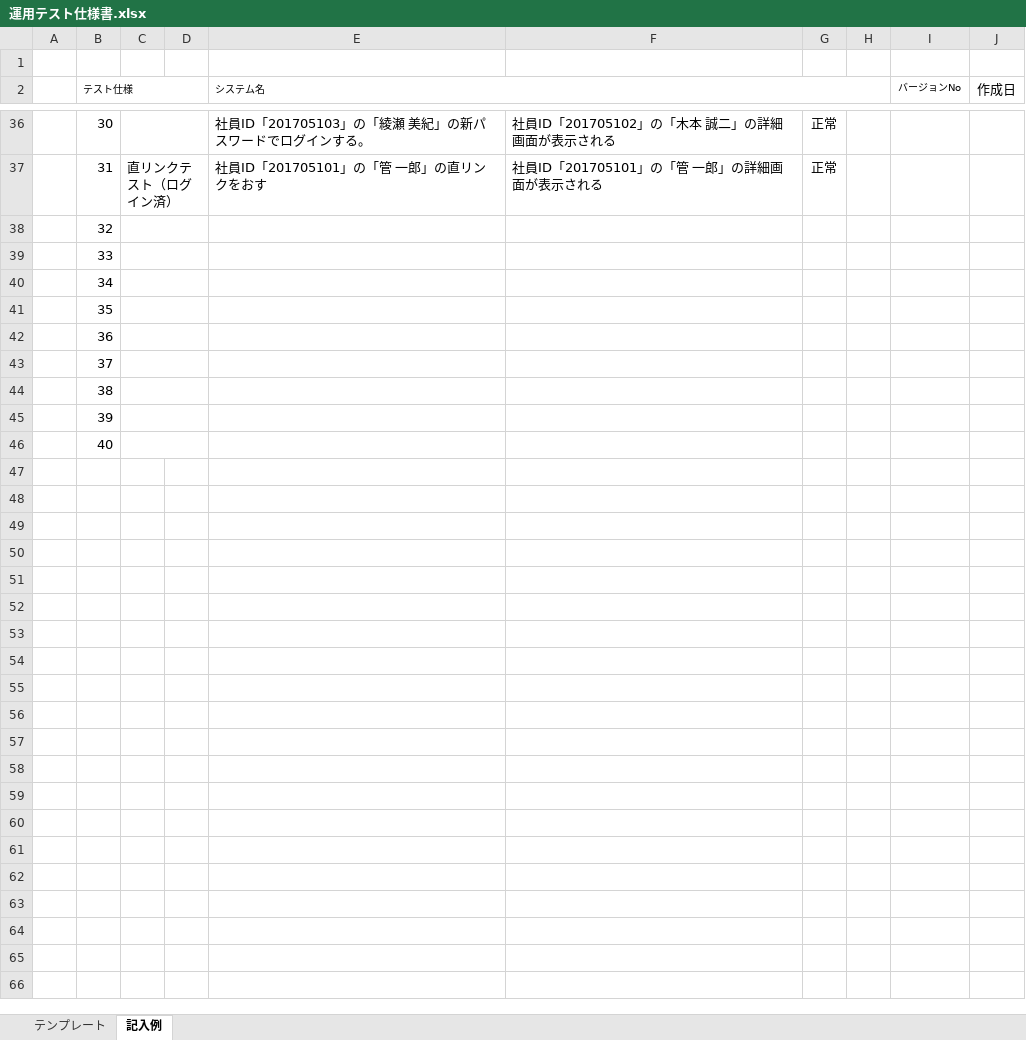
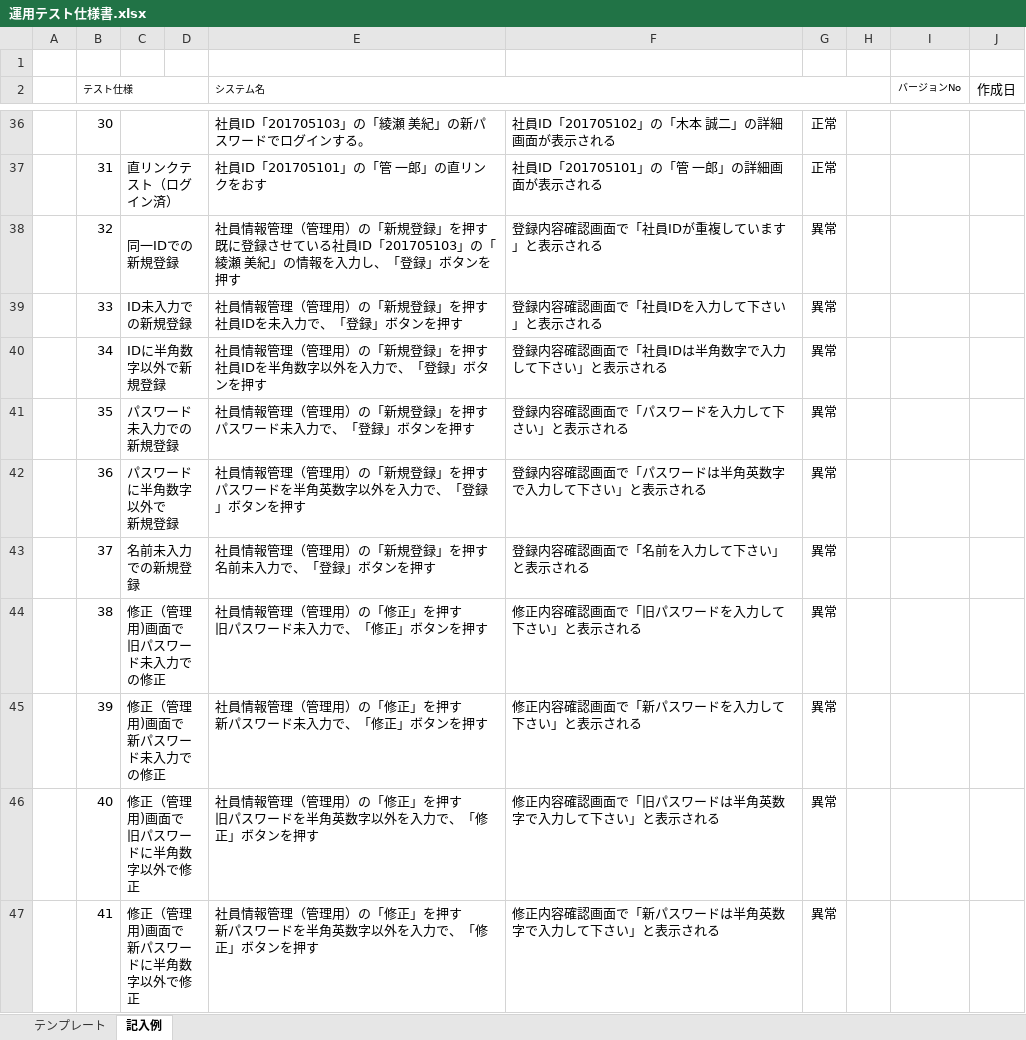
Before and after one commit to java201710/java, an Excel workbook: 総合演習資料/4.テスト仕様/運用テスト仕様書.xlsx, sheet 記入例, drawn as a sheet; only a part is shown, gaps mark what is left out; values as stored, in another font and other column widths than the file's, no borders; ↵ is a line break in a cell; the diff names each change by its address in the sheet, - before the commit and + after, or states it on an @@ line.

```diff
--- a/総合演習資料/4.テスト仕様/運用テスト仕様書.xlsx (sheet 記入例)
+++ b/総合演習資料/4.テスト仕様/運用テスト仕様書.xlsx (sheet 記入例)
-C38: (empty)
+C38: 同一IDでの新規登録
-E38 (システム名): (empty)
+E38 (システム名): 社員情報管理（管理用）の「新規登録」を押す ↵ 既に登録させている社員ID「201705103」の「綾瀬 美紀」の情報を入力し、「登録」ボタンを押す
-F38: (empty)
+F38: 登録内容確認画面で「社員IDが重複しています」と表示される
-G38:G46: (empty)
+G38:G46: 異常
-C39: (empty)
+C39: ID未入力での新規登録
-E39 (システム名): (empty)
+E39 (システム名): 社員情報管理（管理用）の「新規登録」を押す ↵ 社員IDを未入力で、「登録」ボタンを押す
-F39: (empty)
+F39: 登録内容確認画面で「社員IDを入力して下さい」と表示される
-C40: (empty)
+C40: IDに半角数字以外で新規登録
-E40 (システム名): (empty)
+E40 (システム名): 社員情報管理（管理用）の「新規登録」を押す ↵ 社員IDを半角数字以外を入力で、「登録」ボタンを押す
-F40: (empty)
+F40: 登録内容確認画面で「社員IDは半角数字で入力して下さい」と表示される
-C41: (empty)
+C41: パスワード未入力での新規登録
-E41 (システム名): (empty)
+E41 (システム名): 社員情報管理（管理用）の「新規登録」を押す ↵ パスワード未入力で、「登録」ボタンを押す
-F41: (empty)
+F41: 登録内容確認画面で「パスワードを入力して下さい」と表示される
-C42: (empty)
+C42: パスワードに半角数字以外で ↵ 新規登録
-E42 (システム名): (empty)
+E42 (システム名): 社員情報管理（管理用）の「新規登録」を押す ↵ パスワードを半角英数字以外を入力で、「登録」ボタンを押す
-F42: (empty)
+F42: 登録内容確認画面で「パスワードは半角英数字で入力して下さい」と表示される
-C43: (empty)
+C43: 名前未入力での新規登録
-E43 (システム名): (empty)
+E43 (システム名): 社員情報管理（管理用）の「新規登録」を押す ↵ 名前未入力で、「登録」ボタンを押す
-F43: (empty)
+F43: 登録内容確認画面で「名前を入力して下さい」と表示される
-C44: (empty)
+C44: 修正（管理用)画面で ↵ 旧パスワード未入力での修正
-E44 (システム名): (empty)
+E44 (システム名): 社員情報管理（管理用）の「修正」を押す ↵ 旧パスワード未入力で、「修正」ボタンを押す
-F44: (empty)
+F44: 修正内容確認画面で「旧パスワードを入力して下さい」と表示される
-C45: (empty)
+C45: 修正（管理用)画面で ↵ 新パスワード未入力での修正
-E45 (システム名): (empty)
+E45 (システム名): 社員情報管理（管理用）の「修正」を押す ↵ 新パスワード未入力で、「修正」ボタンを押す
-F45: (empty)
+F45: 修正内容確認画面で「新パスワードを入力して下さい」と表示される
-C46: (empty)
+C46: 修正（管理用)画面で ↵ 旧パスワードに半角数字以外で修正
-E46 (システム名): (empty)
+E46 (システム名): 社員情報管理（管理用）の「修正」を押す ↵ 旧パスワードを半角英数字以外を入力で、「修正」ボタンを押す
-F46: (empty)
+F46: 修正内容確認画面で「旧パスワードは半角英数字で入力して下さい」と表示される
+row 47:  | 41 | 修正（管理用)画面で ↵ 新パスワードに半角数字以外で修正 |  | 社員情報管理（管理用）の「修正」を押す ↵ 新パスワードを半角英数字以外を入力で、「修正」ボタンを押す | 修正内容確認画面で「新パスワードは半角英数字で入力して下さい」と表示される | 異常
```
